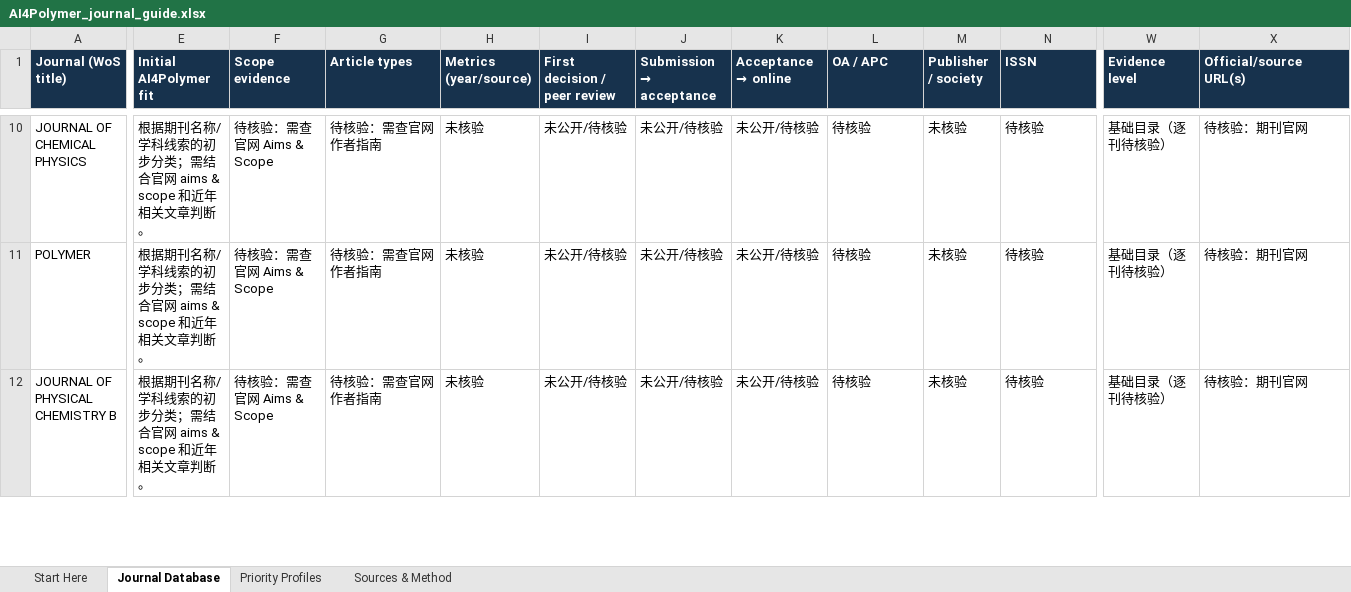
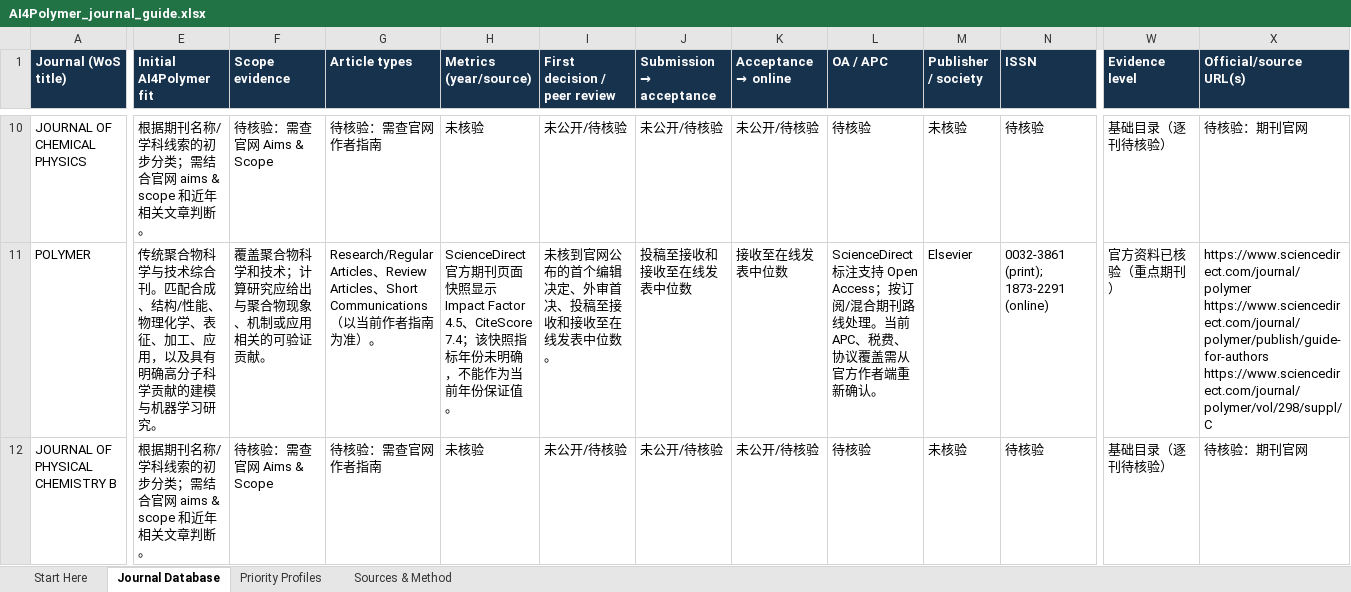
Before and after one commit to ShiqianTan/AI4PolymerJournalRecommendation, an Excel workbook: deliverables/AI4Polymer_journal_guide.xlsx, sheet Journal Database, drawn as a sheet; only a part is shown, gaps mark what is left out; values as stored, in another font and other column widths than the file's, no borders; table styles not drawn; ↵ is a line break in a cell; the diff covers the shown part only; the diff names each change by its address in the sheet, - before the commit and + after, or states it on an @@ line.

Commit message:
Expand verified journal profiles

```diff
--- a/deliverables/AI4Polymer_journal_guide.xlsx (sheet Journal Database)
+++ b/deliverables/AI4Polymer_journal_guide.xlsx (sheet Journal Database)
-E11 (Initial AI4Polymer fit): 根据期刊名称/学科线索的初步分类；需结合官网 aims & scope 和近年相关文章判断。
+E11 (Initial AI4Polymer fit): 传统聚合物科学与技术综合刊。匹配合成、结构/性能、物理化学、表征、加工、应用，以及具有明确高分子科学贡献的建模与机器学习研究。
-F11 (Scope evidence): 待核验：需查官网 Aims & Scope
+F11 (Scope evidence): 覆盖聚合物科学和技术；计算研究应给出与聚合物现象、机制或应用相关的可验证贡献。
-G11 (Article types): 待核验：需查官网作者指南
+G11 (Article types): Research/Regular Articles、Review Articles、Short Communications（以当前作者指南为准）。
-H11 (Metrics (year/source)): 未核验
+H11 (Metrics (year/source)): ScienceDirect 官方期刊页面快照显示 Impact Factor 4.5、CiteScore 7.4；该快照指标年份未明确，不能作为当前年份保证值。
-I11 (First decision / peer review): 未公开/待核验
+I11 (First decision / peer review): 未核到官网公布的首个编辑决定、外审首决、投稿至接收和接收至在线发表中位数。
-J11 (Submission → acceptance): 未公开/待核验
+J11 (Submission → acceptance): 投稿至接收和接收至在线发表中位数
-K11 (Acceptance → online): 未公开/待核验
+K11 (Acceptance → online): 接收至在线发表中位数
-L11 (OA / APC): 待核验
+L11 (OA / APC): ScienceDirect 标注支持 Open Access；按订阅/混合期刊路线处理。当前 APC、税费、协议覆盖需从官方作者端重新确认。
-M11 (Publisher / society): 未核验
+M11 (Publisher / society): Elsevier
-N11 (ISSN): 待核验
+N11 (ISSN): 0032-3861 (print); 1873-2291 (online)
-W11 (Evidence level): 基础目录（逐刊待核验）
+W11 (Evidence level): 官方资料已核验（重点期刊）
-X11 (Official/source URL(s)): 待核验：期刊官网
+X11 (Official/source URL(s)): https://www.sciencedirect.com/journal/polymer ↵ https://www.sciencedirect.com/journal/polymer/publish/guide-for-authors ↵ https://www.sciencedirect.com/journal/polymer/vol/298/suppl/C
```
Also changed, not shown: 61 edited cells elsewhere in this sheet, sheet Priority Profiles, sheet Sources & Method, sheet Start Here, 2 other files.
